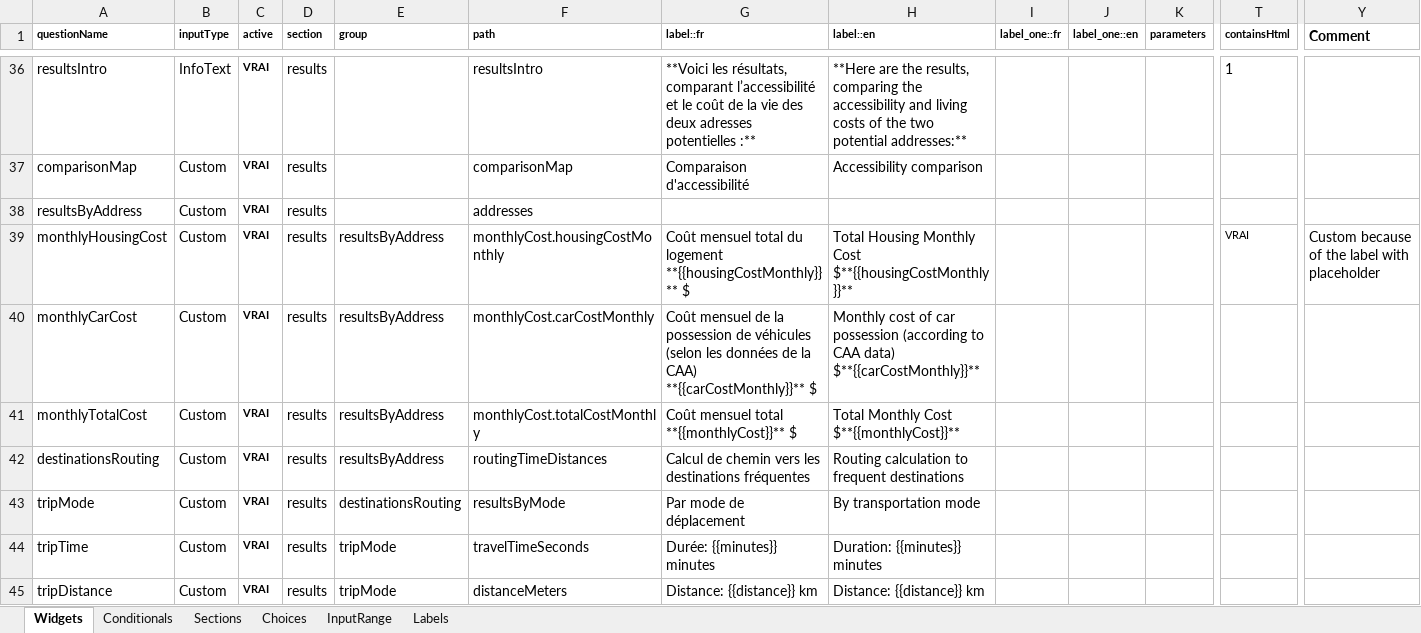
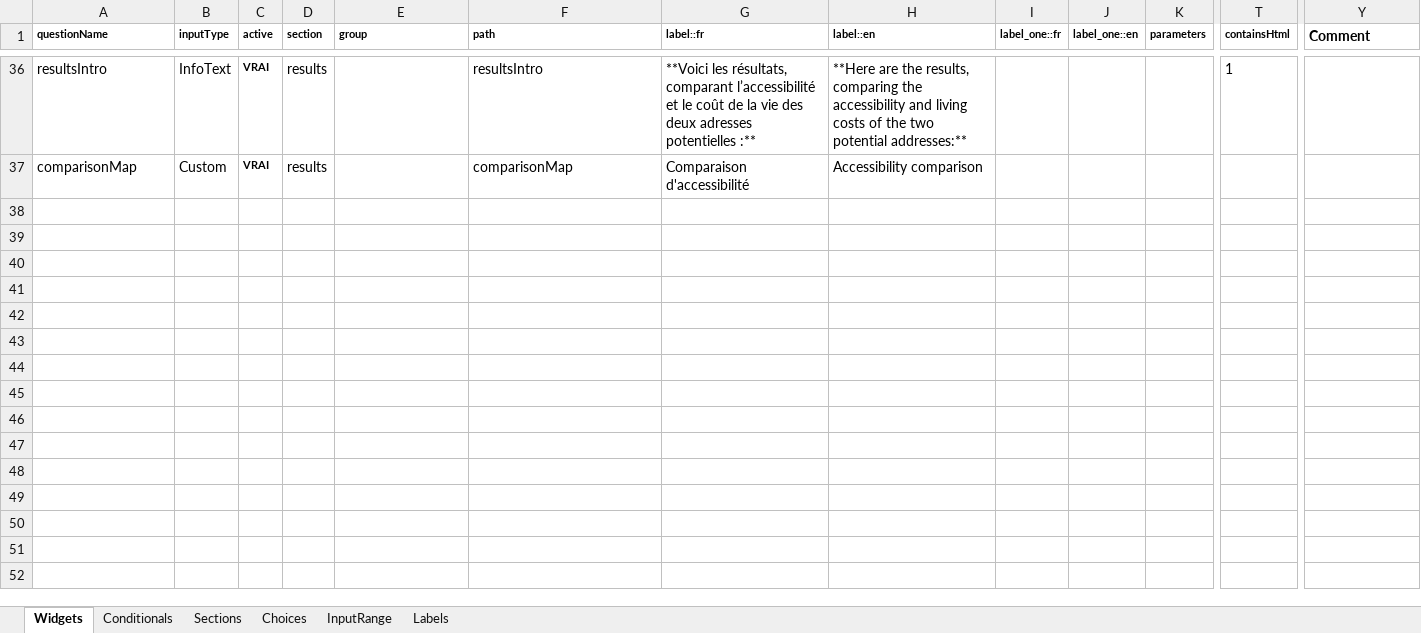
Before and after one commit to chairemobilite/localisation, an Excel workbook: localisation/references/questionnaireLocalisation.xlsx, sheet Widgets, drawn as a sheet; only a part is shown, gaps mark what is left out; values as stored, in another font and other column widths than the file's, no borders; conditional formats not drawn; rows hold the shown columns only; ↵ is a line break in a cell; the diff names each change by its address in the sheet, - before the commit and + after, or states it on an @@ line.

Commit message:
Refactor: Remove unused widgets in results section
Did 'yarn generate Survey'
Note: We don't need them anymore, because the results logic is now in the template, so we have more control.

```diff
--- a/localisation/references/questionnaireLocalisation.xlsx (sheet Widgets)
+++ b/localisation/references/questionnaireLocalisation.xlsx (sheet Widgets)
-row 38: resultsByAddress | Custom | VRAI | results |  | addresses
-row 39: monthlyHousingCost | Custom | VRAI | results | resultsByAddress | monthlyCost.housingCostMonthly | Coût mensuel total du logement ↵ **{{housingCostMonthly}}** $ | Total Housing Monthly Cost ↵ $**{{housingCostMonthly}}** |  |  |  | VRAI | Custom because of the label with placeholder
-row 40: monthlyCarCost | Custom | VRAI | results | resultsByAddress | monthlyCost.carCostMonthly | Coût mensuel de la possession de véhicules (selon les données de la CAA) ↵ **{{carCostMonthly}}** $ | Monthly cost of car possession (according to CAA data) ↵ $**{{carCostMonthly}}**
-row 41: monthlyTotalCost | Custom | VRAI | results | resultsByAddress | monthlyCost.totalCostMonthly | Coût mensuel total ↵ **{{monthlyCost}}** $ | Total Monthly Cost ↵ $**{{monthlyCost}}**
-row 42: destinationsRouting | Custom | VRAI | results | resultsByAddress | routingTimeDistances | Calcul de chemin vers les destinations fréquentes | Routing calculation to frequent destinations
-row 43: tripMode | Custom | VRAI | results | destinationsRouting | resultsByMode | Par mode de déplacement | By transportation mode
-row 44: tripTime | Custom | VRAI | results | tripMode | travelTimeSeconds | Durée: {{minutes}} minutes | Duration: {{minutes}} minutes
-row 45: tripDistance | Custom | VRAI | results | tripMode | distanceMeters | Distance: {{distance}} km | Distance: {{distance}} km
```
Also changed, not shown: sheet Labels, 6 other files.
